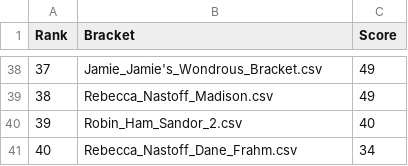
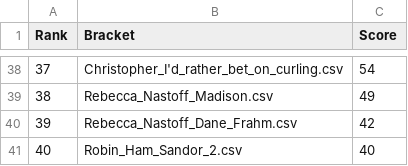
Before and after one commit to davidbradway/marchmadness, a CSV file: standings.csv, drawn as a sheet; only a part is shown, gaps mark what is left out; the diff covers the shown part only.

```diff
--- a/standings.csv
+++ b/standings.csv
@@ -38,4 +38,4 @@ Rank,Bracket,Score
-37,Jamie_Jamie's_Wondrous_Bracket.csv,49
+37,Christopher_I'd_rather_bet_on_curling.csv,54
 38,Rebecca_Nastoff_Madison.csv,49
-39,Robin_Ham_Sandor_2.csv,40
-40,Rebecca_Nastoff_Dane_Frahm.csv,34
+39,Rebecca_Nastoff_Dane_Frahm.csv,42
+40,Robin_Ham_Sandor_2.csv,40
```
Also changed, not shown: 70 edited cells elsewhere in this file, simulation_results.csv, winners.csv, 2 other files.
